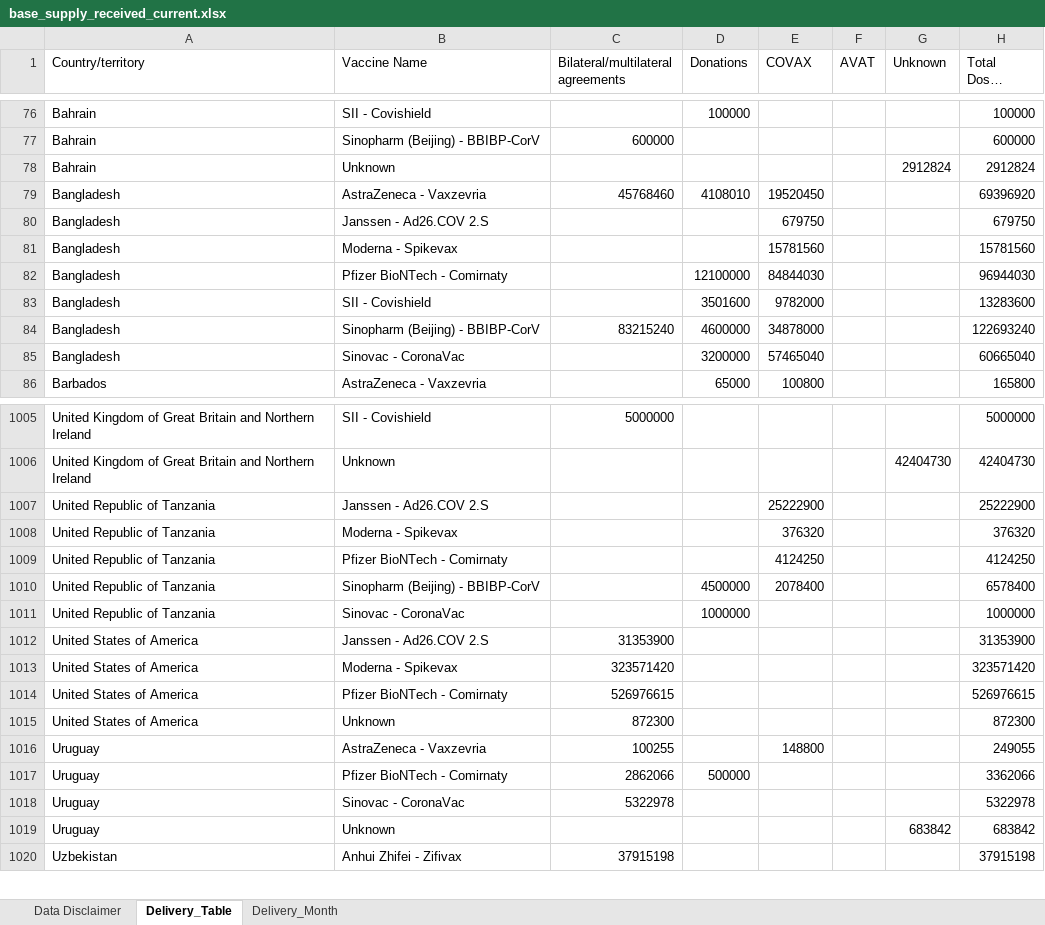
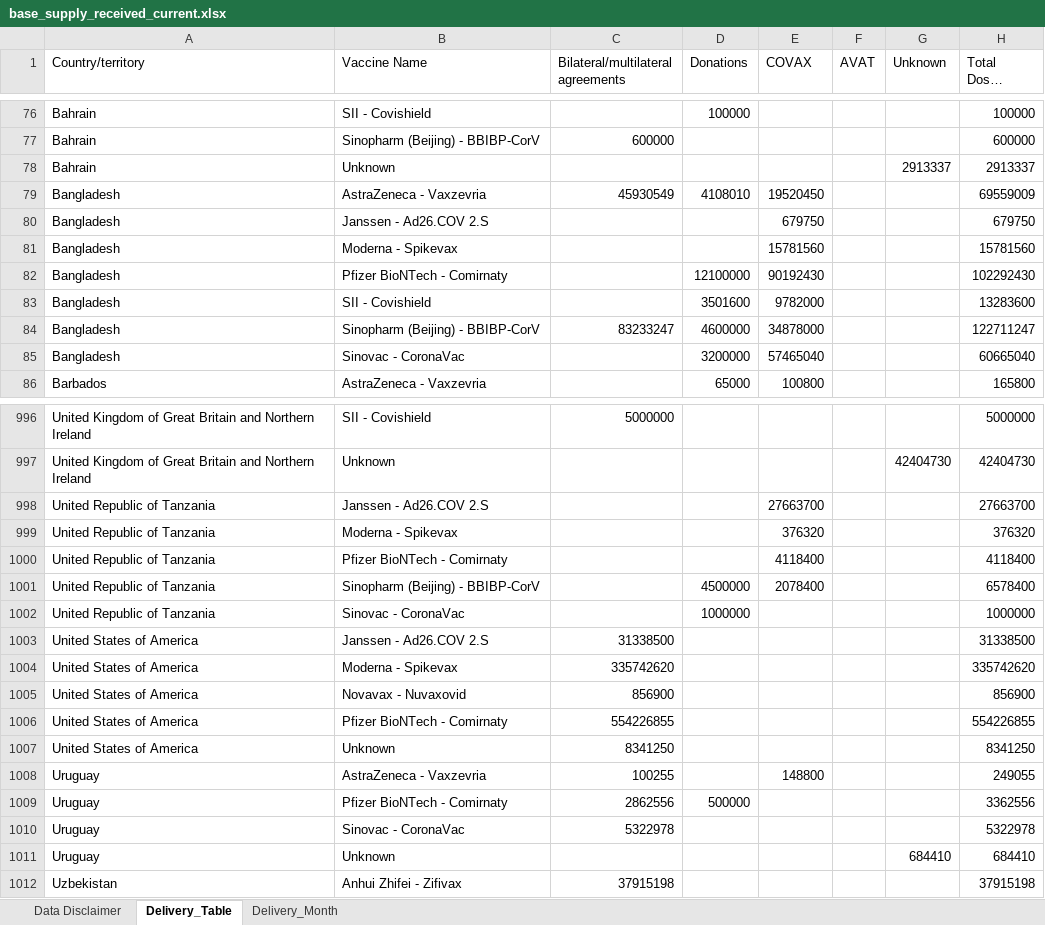
Before and after one commit to brooksdonald/cvap, an Excel workbook: data/input/base_supply_received_current.xlsx, sheet Delivery_Table, drawn as a sheet; only a part is shown, gaps mark what is left out; long unchanged cells end in …; values as stored, in another font and other column widths than the file's, no borders; table styles not drawn; addresses are those after the commit; the diff covers the shown part only; the diff names each change by its address in the sheet, - before the commit and + after, or states it on an @@ line.

```diff
--- a/data/input/base_supply_received_current.xlsx (sheet Delivery_Table)
+++ b/data/input/base_supply_received_current.xlsx (sheet Delivery_Table)
-G78 (Unknown): 2912824
+G78 (Unknown): 2913337
-H78 (Total Doses Delivered): 2912824
+H78 (Total Doses Delivered): 2913337
-C79: 45768460
+C79: 45930549
-H79 (Total Doses Delivered): 69396920
+H79 (Total Doses Delivered): 69559009
-E82 (COVAX): 84844030
+E82 (COVAX): 90192430
-H82 (Total Doses Delivered): 96944030
+H82 (Total Doses Delivered): 102292430
-C84: 83215240
+C84: 83233247
-H84 (Total Doses Delivered): 122693240
+H84 (Total Doses Delivered): 122711247
-E998 (COVAX): 25222900
+E998 (COVAX): 27663700
-H998 (Total Doses Delivered): 25222900
+H998 (Total Doses Delivered): 27663700
-E1000 (COVAX): 4124250
+E1000 (COVAX): 4118400
-H1000 (Total Doses Delivered): 4124250
+H1000 (Total Doses Delivered): 4118400
-C1003: 31353900
+C1003: 31338500
-H1003 (Total Doses Delivered): 31353900
+H1003 (Total Doses Delivered): 31338500
-C1004: 323571420
+C1004: 335742620
-H1004 (Total Doses Delivered): 323571420
+H1004 (Total Doses Delivered): 335742620
+row 1005: United States of America | Novavax - Nuvaxovid | 856900 |  |  |  |  | 856900
-C1006: 526976615
+C1006: 554226855
-H1006 (Total Doses Delivered): 526976615
+H1006 (Total Doses Delivered): 554226855
-C1007: 872300
+C1007: 8341250
-H1007 (Total Doses Delivered): 872300
+H1007 (Total Doses Delivered): 8341250
-C1009: 2862066
+C1009: 2862556
-H1009 (Total Doses Delivered): 3362066
+H1009 (Total Doses Delivered): 3362556
-G1011 (Unknown): 683842
+G1011 (Unknown): 684410
-H1011 (Total Doses Delivered): 683842
+H1011 (Total Doses Delivered): 684410
```
Also changed, not shown: 1 added row, 10 removed rows and 136 edited cells elsewhere in this sheet, sheet Delivery_Month, charts or pictures, data/input/base_financing_cds.xlsx, data/input/base_supply_received_twomonth.xlsx, 10 other files.
